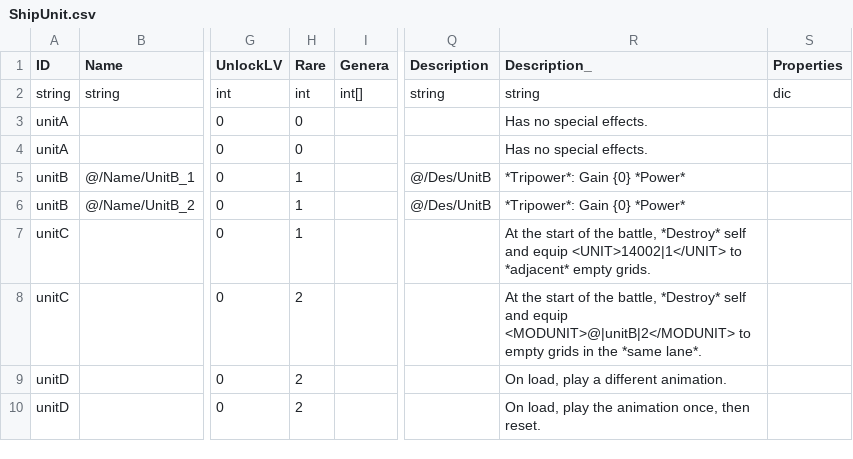
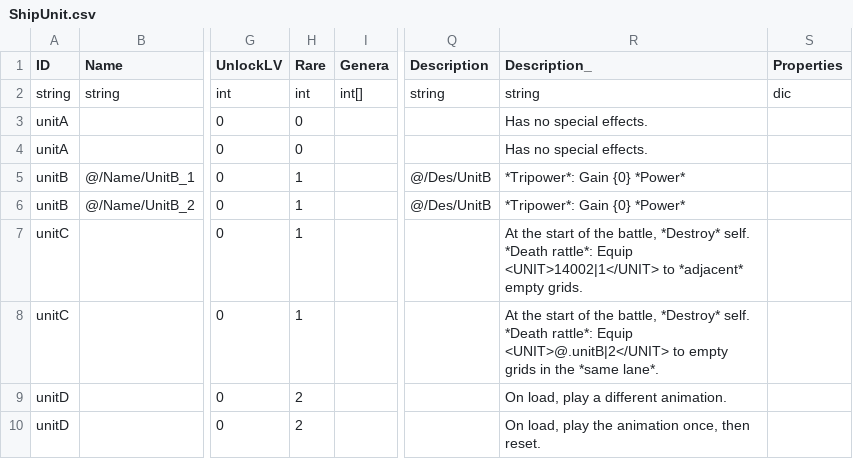
Before and after one commit to network-flows/Lonestar-Mod-Guide, a CSV file: TutorialMod/Content/ShipUnit.csv, drawn as a sheet; only a part is shown, gaps mark what is left out; the diff names each change by its address in the sheet, - before the commit and + after, or states it on an @@ line.

```diff
--- a/TutorialMod/Content/ShipUnit.csv
+++ b/TutorialMod/Content/ShipUnit.csv
-R7 (Description_): …battle, *Destroy* self and equip <UNIT>14002|1</UNIT> to…
+R7 (Description_): …battle, *Destroy* self. *Death rattle*: Equip <UNIT>14002|1</UNIT> to…
-H8 (Rare): 2
+H8 (Rare): 1
-R8 (Description_): …battle, *Destroy* self and equip <MODUNIT>@|unitB|2</MODUNIT> to empty…
+R8 (Description_): …battle, *Destroy* self. *Death rattle*: Equip <UNIT>@.unitB|2</UNIT> to empty…
```
Also changed, not shown: TutorialMod/Content/Talent.csv, TutorialMod/Translation/ChineseSimplified/Unit.csv, 9 other files.
